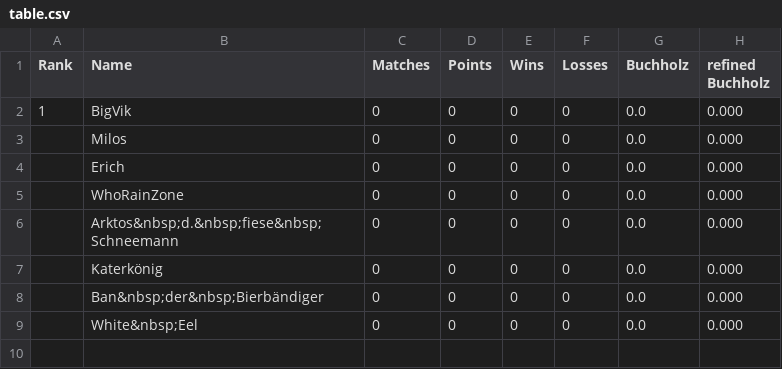
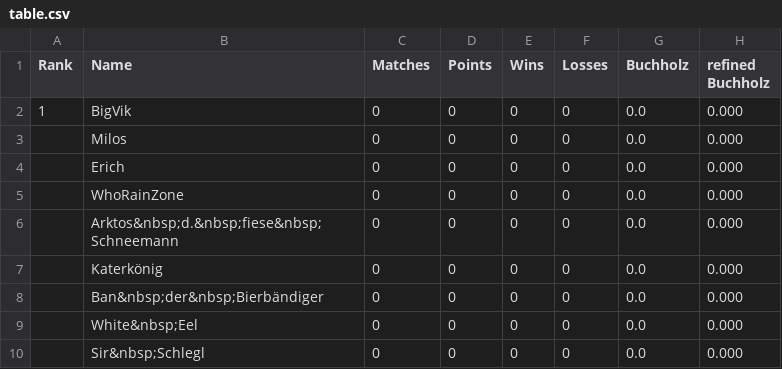
Before and after one commit to flunkypiraten/flunkypiraten.github.io, a CSV file: _data/table.csv, drawn as a sheet.

Commit message:
update table data

```diff
--- a/_data/table.csv
+++ b/_data/table.csv
@@ -9 +9,2 @@ Rank,Name,Matches,Points,Wins,Losses,Buchholz,refined Buchholz
 ,White&nbsp;Eel,0,0,0,0,0.0,0.000
+,Sir&nbsp;Schlegl,0,0,0,0,0.0,0.000
```
